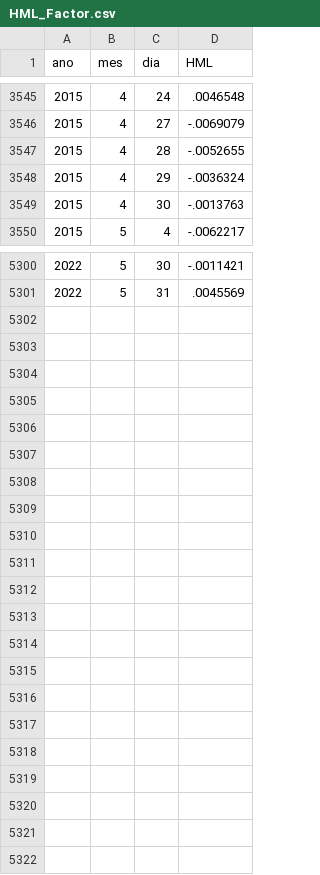
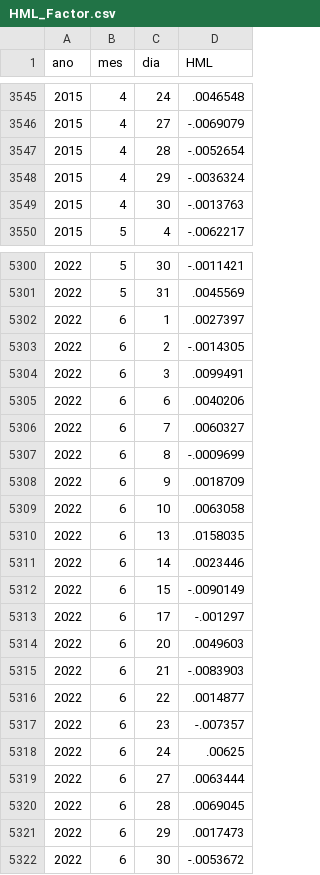
Before and after one commit to nefin/nefin.github.io, a CSV file: resources/risk_factors/HML_Factor.csv, drawn as a sheet; only a part is shown, gaps mark what is left out; the diff covers the shown part only.

```diff
--- a/resources/risk_factors/HML_Factor.csv
+++ b/resources/risk_factors/HML_Factor.csv
@@ -3546,3 +3546,3 @@ ano,mes,dia,HML
 2015,4,27,-.0069079
-2015,4,28,-.0052655
+2015,4,28,-.0052654
 2015,4,29,-.0036324
@@ -5301 +5301,22 @@ ano,mes,dia,HML
 2022,5,31,.0045569
+2022,6,1,.0027397
+2022,6,2,-.0014305
+2022,6,3,.0099491
+2022,6,6,.0040206
+2022,6,7,.0060327
+2022,6,8,-.0009699
+2022,6,9,.0018709
+2022,6,10,.0063058
+2022,6,13,.0158035
+2022,6,14,.0023446
+2022,6,15,-.0090149
+2022,6,17,-.001297
+2022,6,20,.0049603
+2022,6,21,-.0083903
+2022,6,22,.0014877
+2022,6,23,-.007357
+2022,6,24,.00625
+2022,6,27,.0063444
+2022,6,28,.0069045
+2022,6,29,.0017473
+2022,6,30,-.0053672
```
Also changed, not shown: 1 edited cell elsewhere in this file, resources/risk_factors/IML_Factor.csv, resources/risk_factors/Market_Factor.csv, 33 other files.
